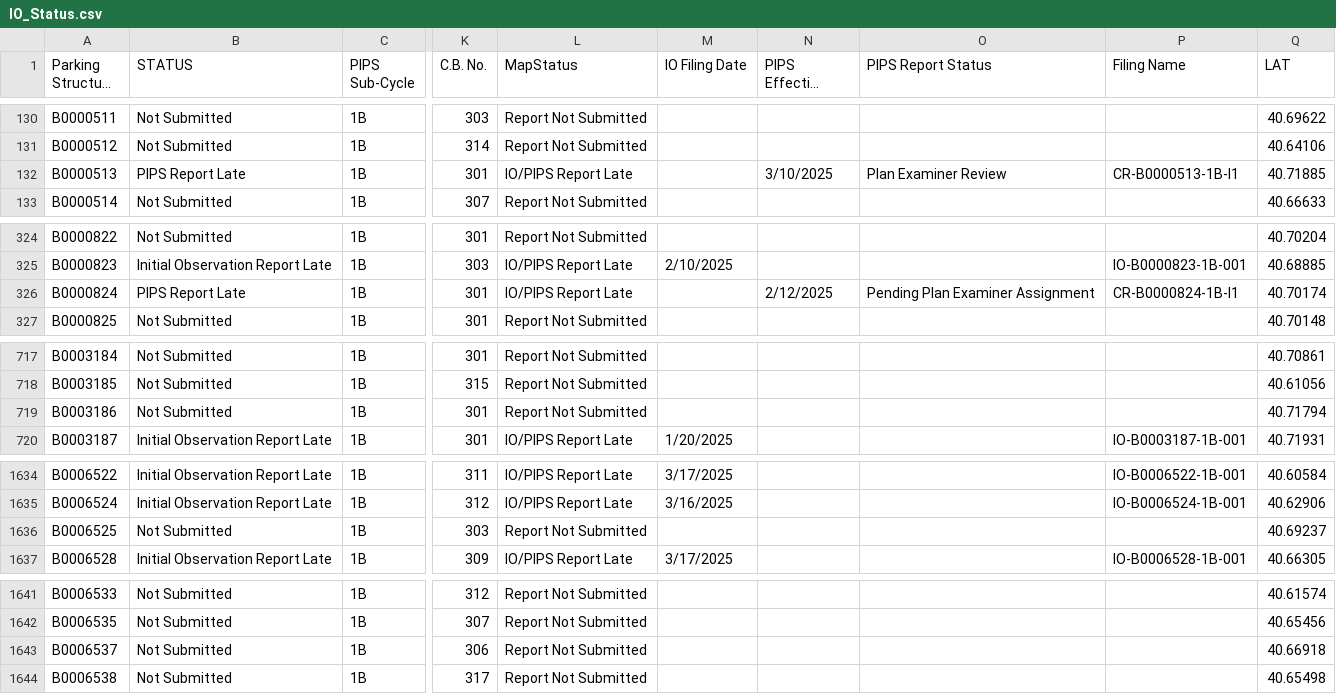
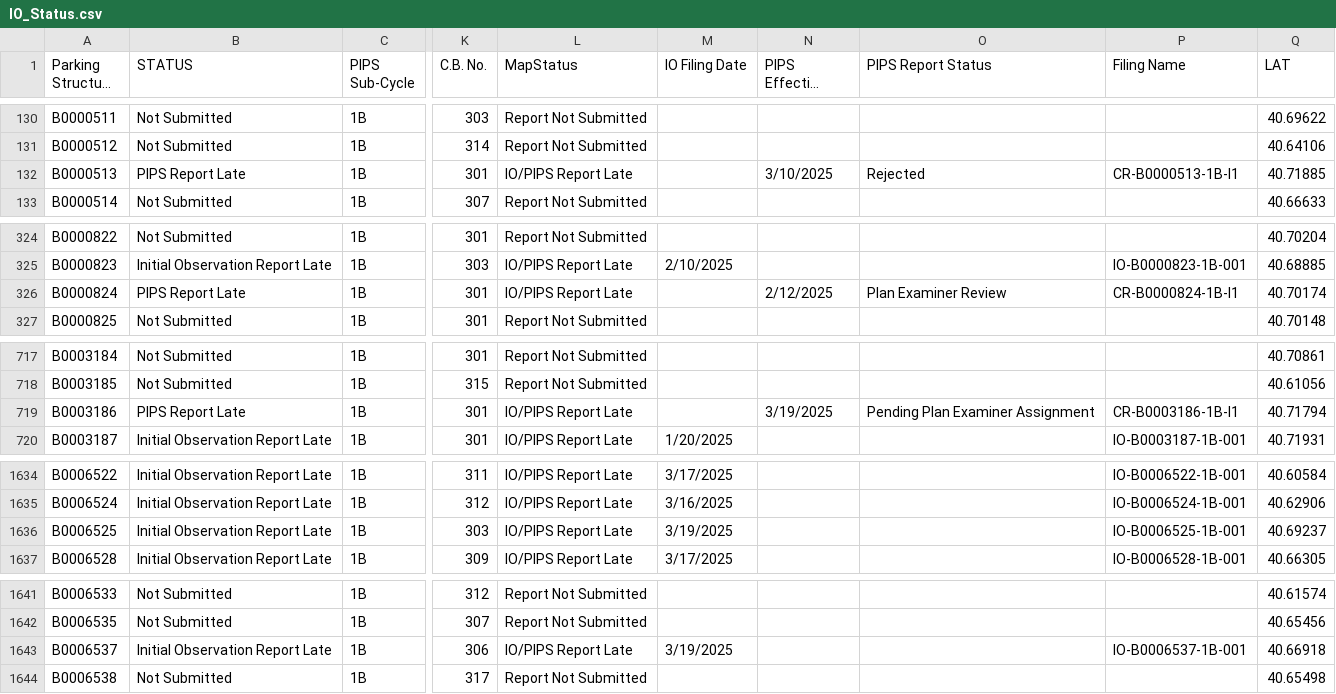
Before and after one commit to NYCDOB/ParkingStructures_InitialObservationReports, a CSV file: data/IO_Status.csv, drawn as a sheet; only a part is shown, gaps mark what is left out; long unchanged cells end in …; the diff covers the shown part only; the diff names each change by its address in the sheet, - before the commit and + after, or states it on an @@ line.

Commit message:
update from script Fri 03/21/2025  6:51:38.25, 5880 rows

```diff
--- a/data/IO_Status.csv
+++ b/data/IO_Status.csv
-O132 (PIPS Report Status): Plan Examiner Review
+O132 (PIPS Report Status): Rejected
-O326 (PIPS Report Status): Pending Plan Examiner Assignment
+O326 (PIPS Report Status): Plan Examiner Review
-B719 (STATUS): Not Submitted
+B719 (STATUS): PIPS Report Late
-L719 (MapStatus): Report Not Submitted
+L719 (MapStatus): IO/PIPS Report Late
-N719 (PIPS Effective Filing Date): (empty)
+N719 (PIPS Effective Filing Date): 3/19/2025
-O719 (PIPS Report Status): (empty)
+O719 (PIPS Report Status): Pending Plan Examiner Assignment
-P719 (Filing Name): (empty)
+P719 (Filing Name): CR-B0003186-1B-I1
-B1636 (STATUS): Not Submitted
+B1636 (STATUS): Initial Observation Report Late
-L1636 (MapStatus): Report Not Submitted
+L1636 (MapStatus): IO/PIPS Report Late
-M1636 (IO Filing Date): (empty)
+M1636 (IO Filing Date): 3/19/2025
-P1636 (Filing Name): (empty)
+P1636 (Filing Name): IO-B0006525-1B-001
-B1643 (STATUS): Not Submitted
+B1643 (STATUS): Initial Observation Report Late
-L1643 (MapStatus): Report Not Submitted
+L1643 (MapStatus): IO/PIPS Report Late
-M1643 (IO Filing Date): (empty)
+M1643 (IO Filing Date): 3/19/2025
-P1643 (Filing Name): (empty)
+P1643 (Filing Name): IO-B0006537-1B-001
```
Also changed, not shown: 4 edited cells elsewhere in this file.
